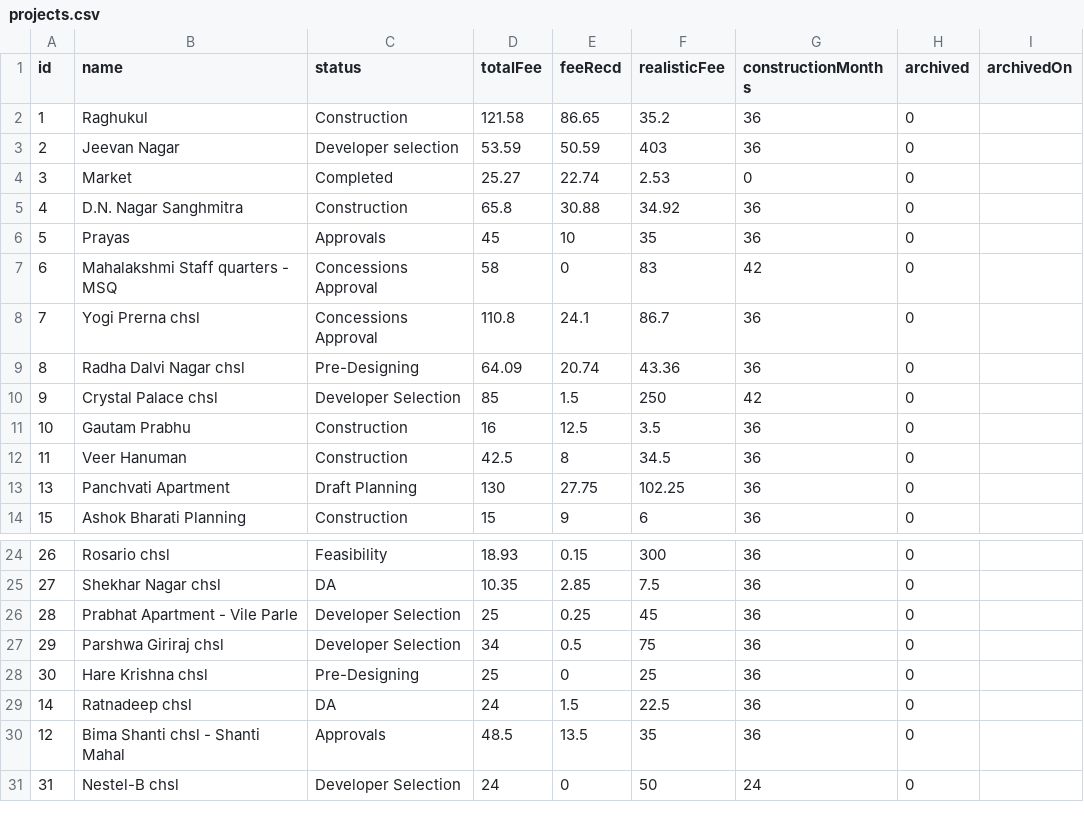
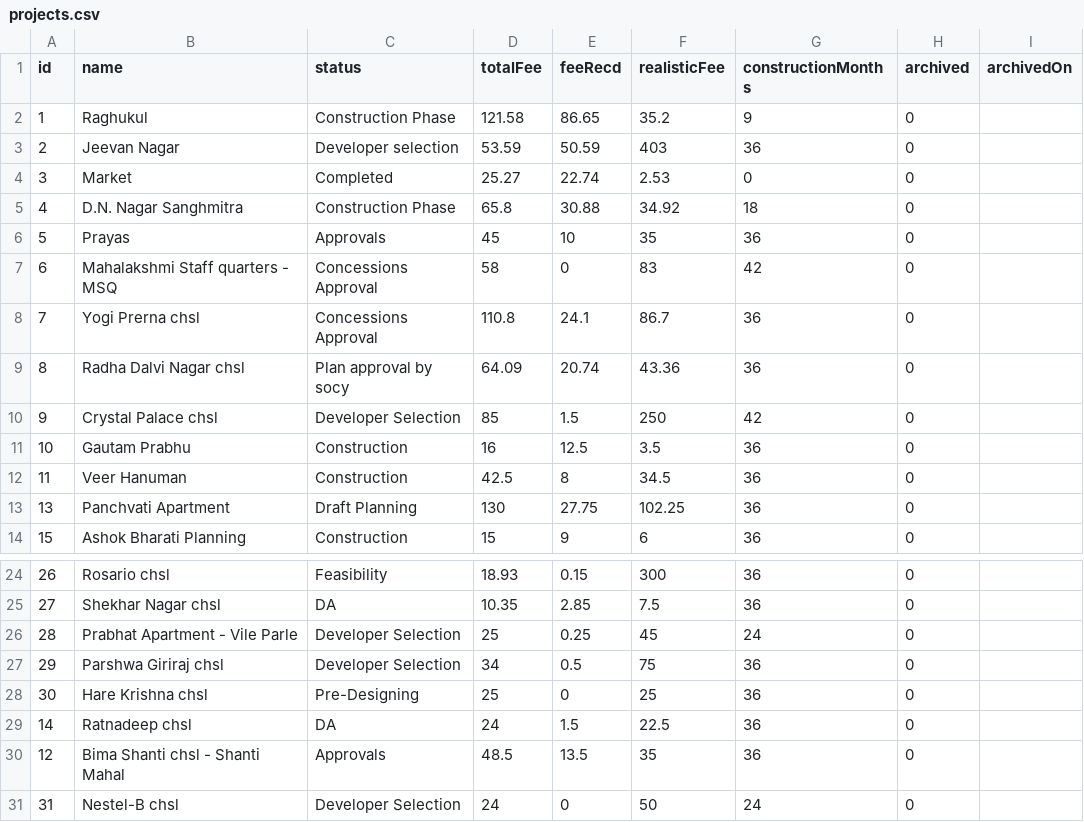
Before and after one commit to architectbharat-png/ABS-Project-Dashboard, a CSV file: projects.csv, drawn as a sheet; only a part is shown, gaps mark what is left out.

Commit message:
Auto-sync from ABS Project Priority Dashboard

```diff
--- a/projects.csv
+++ b/projects.csv
@@ -1,6 +1,6 @@
 id,name,status,totalFee,feeRecd,realisticFee,constructionMonths,archived,archivedOn
-1,"Raghukul","Construction",121.58,86.65,35.2,36,0,
+1,"Raghukul","Construction Phase",121.58,86.65,35.2,9,0,
 2,"Jeevan Nagar","Developer selection",53.59,50.59,403,36,0,
 3,"Market","Completed",25.27,22.74,2.53,0,0,
-4,"D.N. Nagar Sanghmitra","Construction",65.8,30.88,34.92,36,0,
+4,"D.N. Nagar Sanghmitra","Construction Phase",65.8,30.88,34.92,18,0,
 5,"Prayas","Approvals",45,10,35,36,0,
@@ -8,3 +8,3 @@ id,name,status,totalFee,feeRecd,realisticFee,constructionMonths,archived,archive
 7,"Yogi Prerna chsl","Concessions Approval",110.8,24.1,86.7,36,0,
-8,"Radha Dalvi Nagar chsl","Pre-Designing",64.09,20.74,43.36,36,0,
+8,"Radha Dalvi Nagar chsl","Plan approval by socy",64.09,20.74,43.36,36,0,
 9,"Crystal Palace chsl","Developer Selection",85,1.5,250,42,0,
@@ -25,3 +25,3 @@ id,name,status,totalFee,feeRecd,realisticFee,constructionMonths,archived,archive
 27,"Shekhar Nagar chsl","DA",10.35,2.85,7.5,36,0,
-28,"Prabhat Apartment - Vile Parle","Developer Selection",25,0.25,45,36,0,
+28,"Prabhat Apartment - Vile Parle","Developer Selection",25,0.25,45,24,0,
 29,"Parshwa Giriraj chsl","Developer Selection",34,0.5,75,36,0,
```
